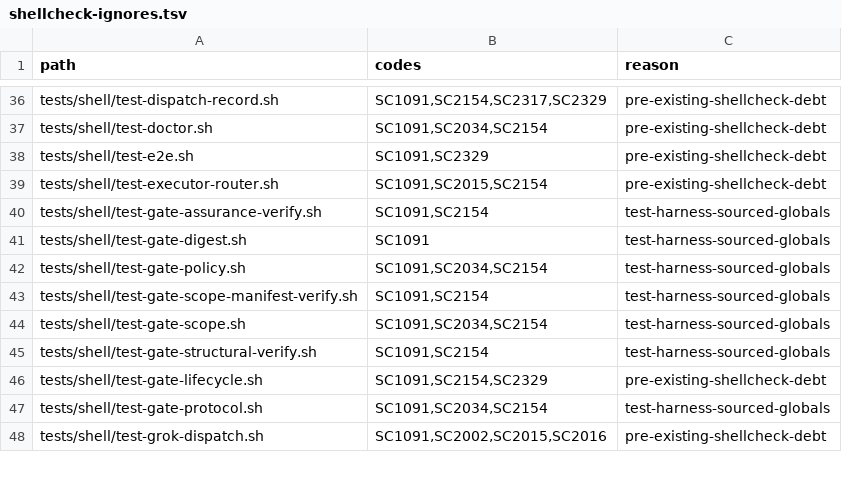
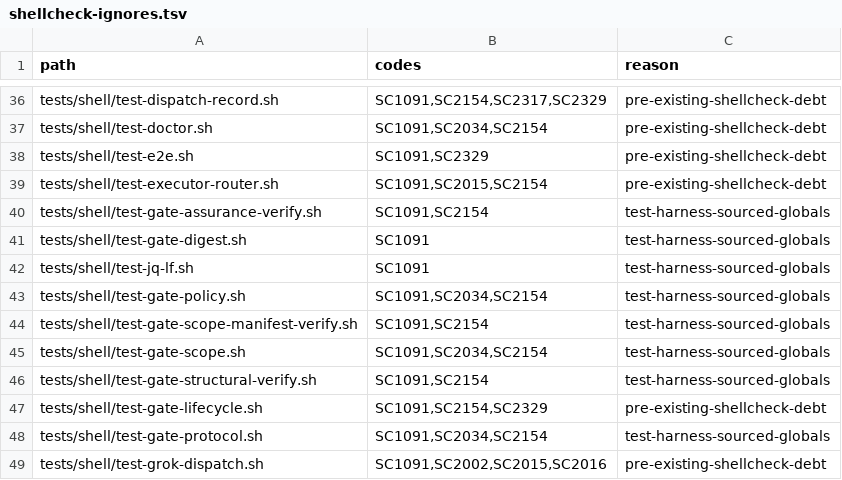
Before and after one commit to screenleon/pm-dispatch, a TSV file: tools/lint/shellcheck-ignores.tsv, drawn as a sheet; only a part is shown, gaps mark what is left out; the diff names each change by its address in the sheet, - before the commit and + after, or states it on an @@ line.

```diff
--- a/tools/lint/shellcheck-ignores.tsv
+++ b/tools/lint/shellcheck-ignores.tsv
+row 42: tests/shell/test-jq-lf.sh | SC1091 | test-harness-sourced-globals
```
Also changed, not shown: docs/architecture/script-variable-consumers.tsv, docs/architecture/script-variable-inventory.tsv, 13 other files.
